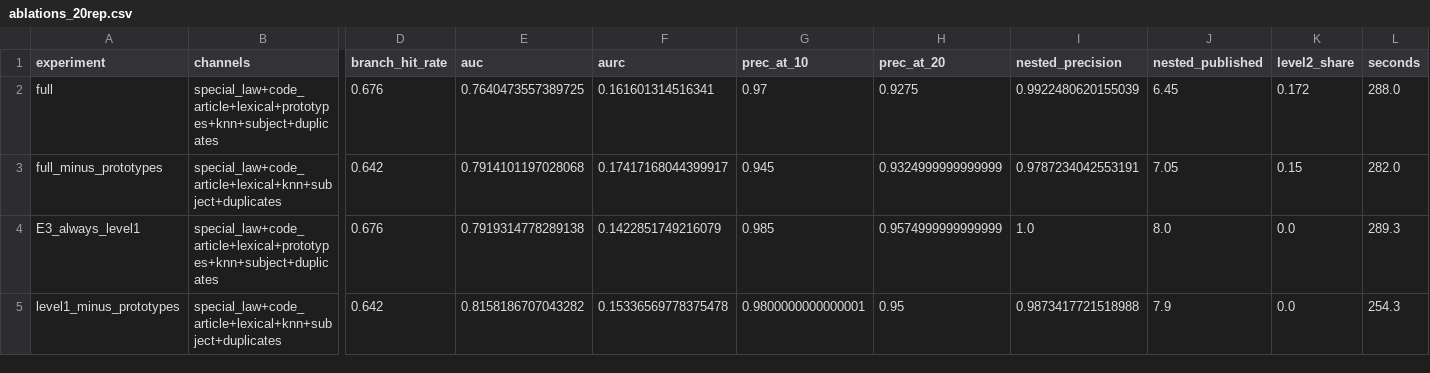
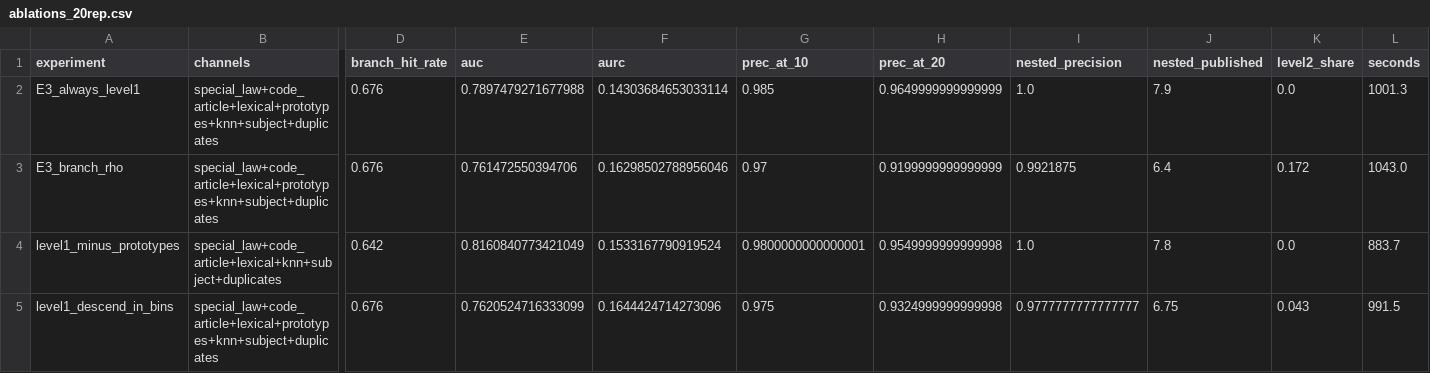
Before and after one commit to mcprodrigues/vde-topic-classifier, a CSV file: outputs/ablations_20rep.csv, drawn as a sheet; only a part is shown, gaps mark what is left out; removed rows and columns are numbered as before the commit, all else as after; rows hold the shown columns only; the diff names each change by its address in the sheet, - before the commit and + after, or states it on an @@ line.

```diff
--- a/outputs/ablations_20rep.csv
+++ b/outputs/ablations_20rep.csv
-row 2: full | special_law+code_article+lexical+prototypes+knn+subject+duplicates | 0.676 | 0.7640473557389725 | 0.161601314516341 | 0.97 | 0.9275 | 0.9922480620155039 | 6.45 | 0.172 | 288.0
-row 3: full_minus_prototypes | special_law+code_article+lexical+knn+subject+duplicates | 0.642 | 0.7914101197028068 | 0.17417168044399917 | 0.945 | 0.9324999999999999 | 0.9787234042553191 | 7.05 | 0.15 | 282.0
-E2 (auc): 0.7919314778289138
+E2 (auc): 0.7897479271677988
-F2 (aurc): 0.1422851749216079
+F2 (aurc): 0.14303684653033114
-H2 (prec_at_20): 0.9574999999999999
+H2 (prec_at_20): 0.9649999999999999
-J2 (nested_published): 8.0
+J2 (nested_published): 7.9
-L2 (seconds): 289.3
+L2 (seconds): 1001.3
+row 3: E3_branch_rho | special_law+code_article+lexical+prototypes+knn+subject+duplicates | 0.676 | 0.761472550394706 | 0.16298502788956046 | 0.97 | 0.9199999999999999 | 0.9921875 | 6.4 | 0.172 | 1043.0
-E4 (auc): 0.8158186707043282
+E4 (auc): 0.8160840773421049
-F4 (aurc): 0.15336569778375478
+F4 (aurc): 0.1533167790919524
-H4 (prec_at_20): 0.95
+H4 (prec_at_20): 0.9549999999999998
-I4 (nested_precision): 0.9873417721518988
+I4 (nested_precision): 1.0
-J4 (nested_published): 7.9
+J4 (nested_published): 7.8
-L4 (seconds): 254.3
+L4 (seconds): 883.7
+row 5: level1_descend_in_bins | special_law+code_article+lexical+prototypes+knn+subject+duplicates | 0.676 | 0.7620524716333099 | 0.1644424714273096 | 0.975 | 0.9324999999999998 | 0.9777777777777777 | 6.75 | 0.043 | 991.5
```
Also changed, not shown: artifacts/manual_decisions.csv, outputs/embeddings_neural.csv, 2 other files.
